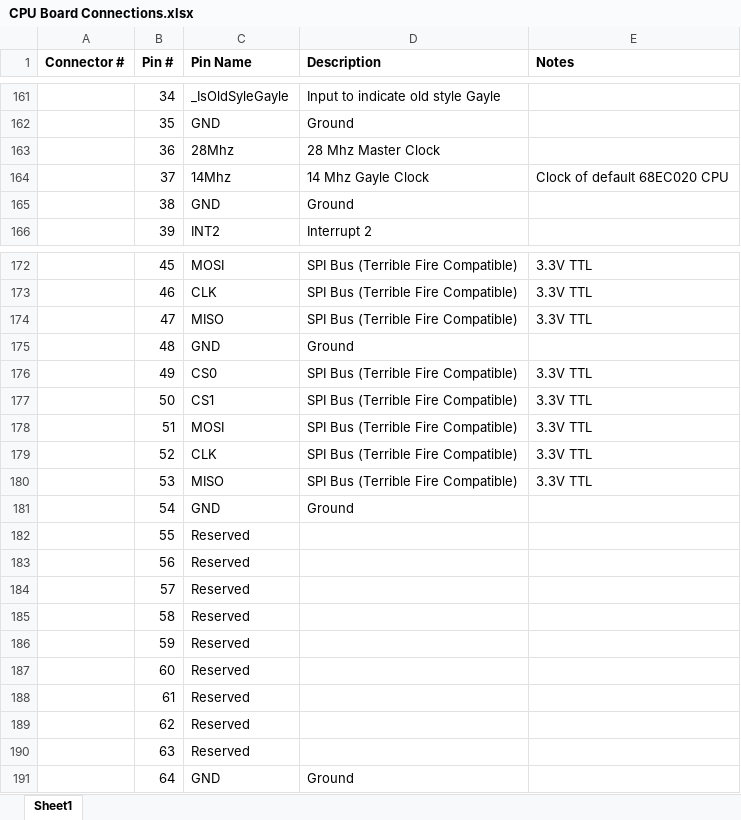
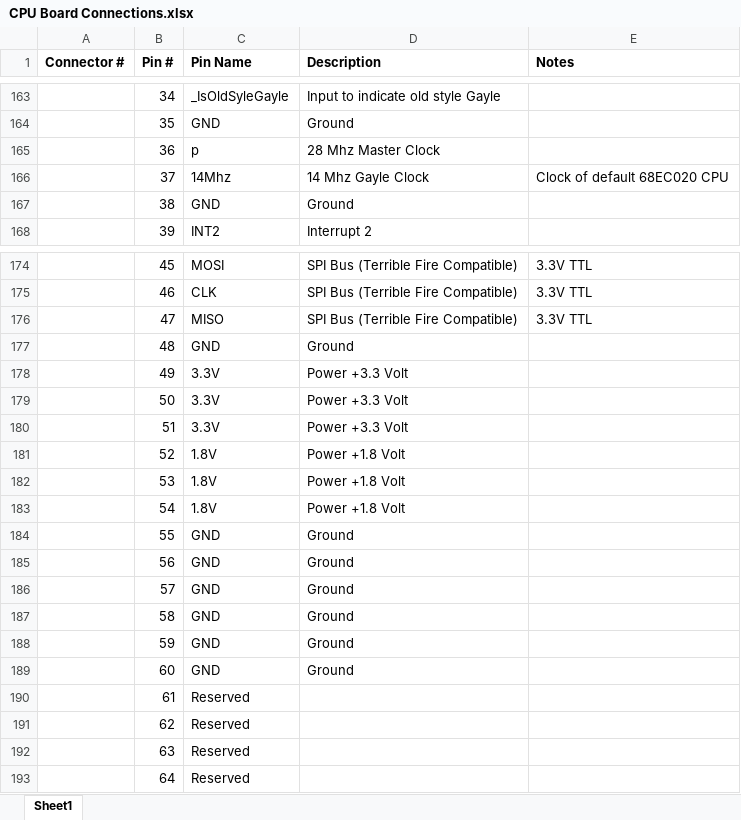
Before and after one commit to metaneutrons/Amiga1200-Plus, an Excel workbook: CPU Board Connections.xlsx, sheet Sheet1, drawn as a sheet; only a part is shown, gaps mark what is left out; values as stored, in another font and other column widths than the file's, no borders; removed rows and columns are numbered as before the commit, all else as after; the diff covers the shown part only; the diff names each change by its address in the sheet, - before the commit and + after, or states it on an @@ line.

```diff
--- a/CPU Board Connections.xlsx (sheet Sheet1)
+++ b/CPU Board Connections.xlsx (sheet Sheet1)
-C165 (Pin Name): 28Mhz
+C165 (Pin Name): p
-row 176:  | 49 | CS0 | SPI Bus (Terrible Fire Compatible) | 3.3V TTL
-row 177:  | 50 | CS1 | SPI Bus (Terrible Fire Compatible) | 3.3V TTL
-row 178:  | 51 | MOSI | SPI Bus (Terrible Fire Compatible) | 3.3V TTL
-row 179:  | 52 | CLK | SPI Bus (Terrible Fire Compatible) | 3.3V TTL
-row 180:  | 53 | MISO | SPI Bus (Terrible Fire Compatible) | 3.3V TTL
+row 178:  | 49 | 3.3V | Power +3.3 Volt
+row 179:  | 50 | 3.3V | Power +3.3 Volt
+row 180:  | 51 | 3.3V | Power +3.3 Volt
+row 181:  | 52 | 1.8V | Power +1.8 Volt
+row 182:  | 53 | 1.8V | Power +1.8 Volt
+row 183:  | 54 | 1.8V | Power +1.8 Volt
-B184 (Pin #): 54
+B184 (Pin #): 55
-row 182:  | 55 | Reserved
-row 183:  | 56 | Reserved
-row 184:  | 57 | Reserved
-row 185:  | 58 | Reserved
-row 186:  | 59 | Reserved
-row 187:  | 60 | Reserved
+row 185:  | 56 | GND | Ground
+row 186:  | 57 | GND | Ground
+row 187:  | 58 | GND | Ground
+row 188:  | 59 | GND | Ground
+row 189:  | 60 | GND | Ground
-row 191:  | 64 | GND | Ground
+row 193:  | 64 | Reserved
```
Also changed, not shown: 4 added rows, 2 removed rows and 52 edited cells elsewhere in this sheet, 2 other files.
